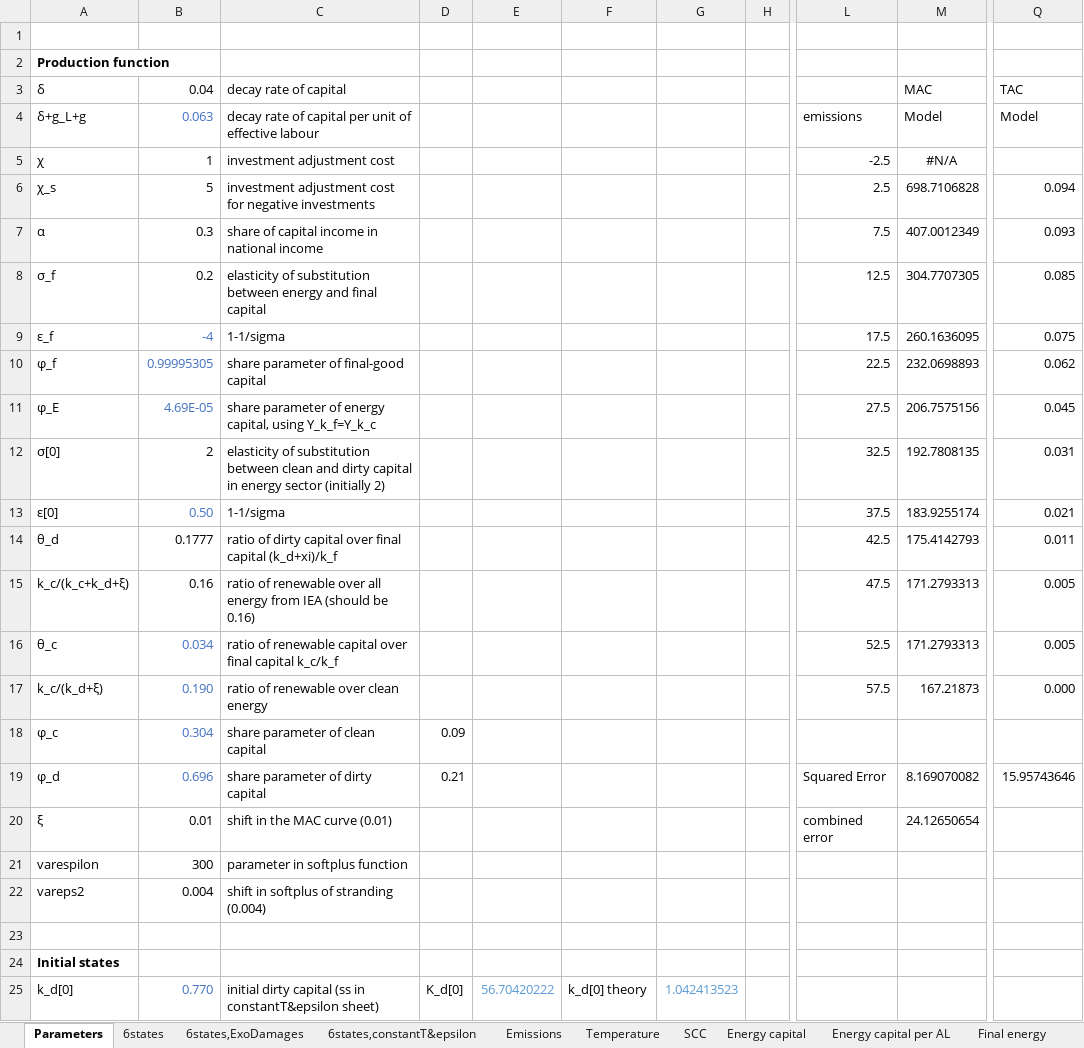
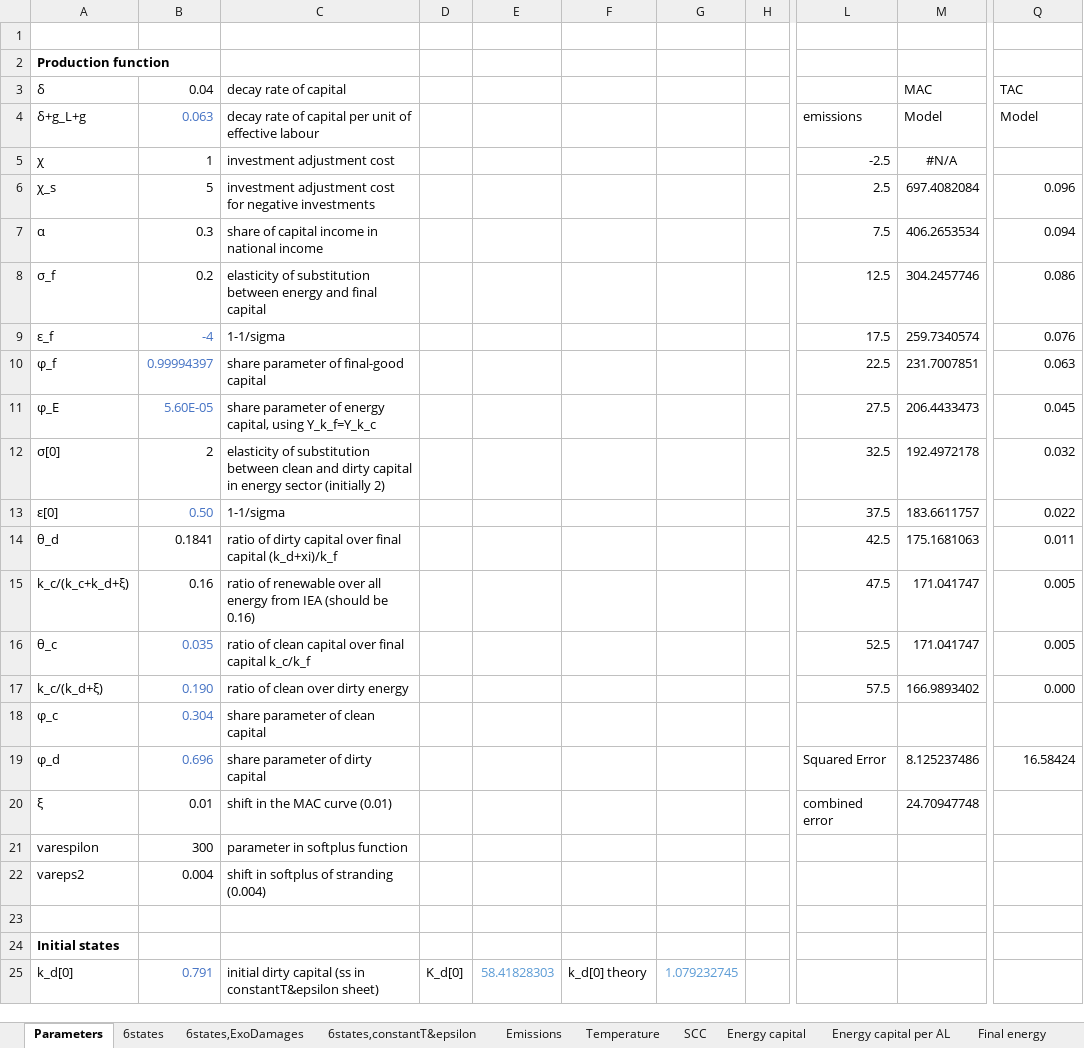
Before and after one commit to FVenmans/As_If_The_Transition_Matters, an Excel workbook: excel model post simulation.xlsx, sheet Parameters, drawn as a sheet; only a part is shown, gaps mark what is left out; values as stored, in another font and other column widths than the file's, no borders; charts and pictures not drawn; the diff covers the shown part only; the diff names each change by its address in the sheet, - before the commit and + after, or states it on an @@ line.

Commit message:
Stranding function parameter update
I have updated psi1,2,3 and the ratio kd/kf which is required to match psi3.

```diff
--- a/excel model post simulation.xlsx (sheet Parameters)
+++ b/excel model post simulation.xlsx (sheet Parameters)
-M6 (MAC): 698.7106828
+M6 (MAC): 697.4082084
-Q6 (TAC): 0.094
+Q6 (TAC): 0.096
-M7 (MAC): 407.0012349
+M7 (MAC): 406.2653534
-Q7 (TAC): 0.093
+Q7 (TAC): 0.094
-M8 (MAC): 304.7707305
+M8 (MAC): 304.2457746
-Q8 (TAC): 0.085
+Q8 (TAC): 0.086
-M9 (MAC): 260.1636095
+M9 (MAC): 259.7340574
-Q9 (TAC): 0.075
+Q9 (TAC): 0.076
-B10 (0.04): 0.99995305
+B10 (0.04): 0.99994397
-M10 (MAC): 232.0698893
+M10 (MAC): 231.7007851
-Q10 (TAC): 0.062
+Q10 (TAC): 0.063
-B11 (0.04): 4.69E-05
+B11 (0.04): 5.60E-05
-M11 (MAC): 206.7575156
+M11 (MAC): 206.4433473
-M12 (MAC): 192.7808135
+M12 (MAC): 192.4972178
-Q12 (TAC): 0.031
+Q12 (TAC): 0.032
-M13 (MAC): 183.9255174
+M13 (MAC): 183.6611757
-Q13 (TAC): 0.021
+Q13 (TAC): 0.022
-B14 (0.04): 0.1777
+B14 (0.04): 0.1841
-M14 (MAC): 175.4142793
+M14 (MAC): 175.1681063
-M15:M16 (MAC): 171.2793313
+M15:M16 (MAC): 171.041747
-B16 (0.04): 0.034
+B16 (0.04): 0.035
-C16 (decay rate of capital): ratio of renewable capital over…
+C16 (decay rate of capital): ratio of clean capital over…
-C17 (decay rate of capital): ratio of renewable over clean energy
+C17 (decay rate of capital): ratio of clean over dirty energy
-M17 (MAC): 167.21873
+M17 (MAC): 166.9893402
-D18: 0.09
+D18: (empty)
-D19: 0.21
+D19: (empty)
-M19 (MAC): 8.169070082
+M19 (MAC): 8.125237486
-Q19 (TAC): 15.95743646
+Q19 (TAC): 16.58424
-M20 (MAC): 24.12650654
+M20 (MAC): 24.70947748
-B25 (0.04): 0.770
+B25 (0.04): 0.791
-E25: 56.70420222
+E25: 58.41828303
-G25: 1.042413523
+G25: 1.079232745
```
Also changed, not shown: 19 edited cells elsewhere in this sheet, sheet 6states, sheet 6states,constantT&epsilon, sheet 6states,ExoDamages, charts or pictures, excel model 17 fast simulation.xlsx.
